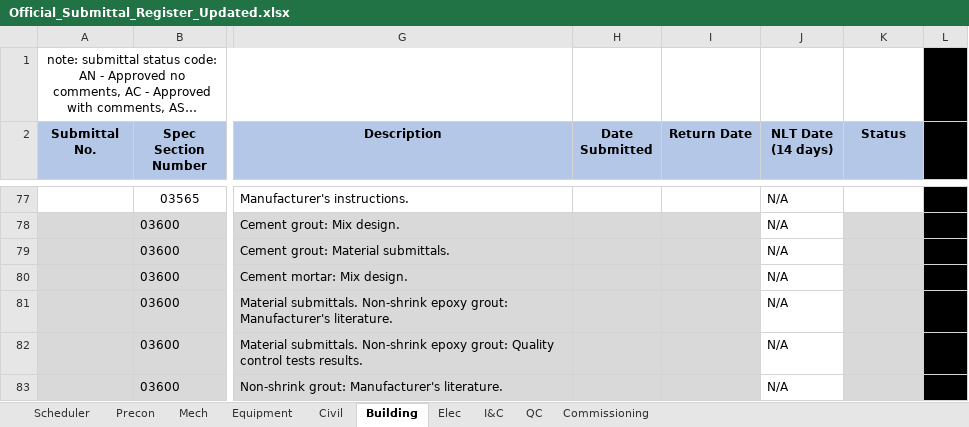
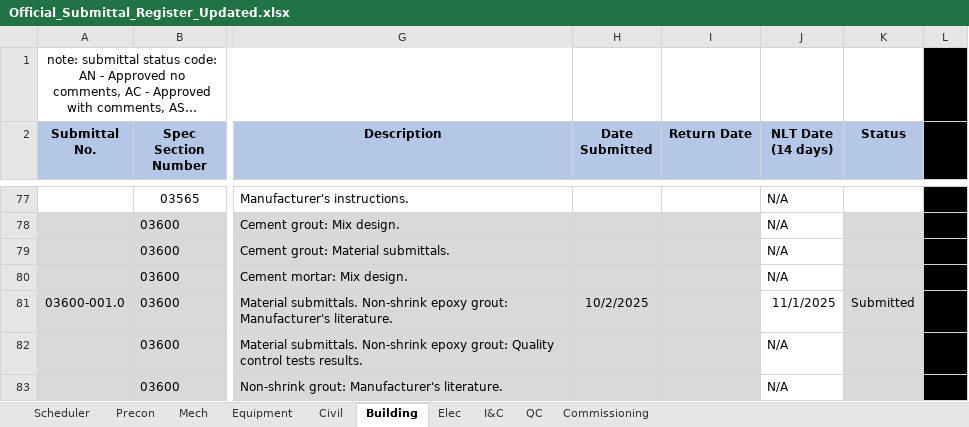
Before and after one commit to mchunNanBigIsland/submittal-register, an Excel workbook: Official_Submittal_Register_Updated.xlsx, sheet Building, drawn as a sheet; only a part is shown, gaps mark what is left out; long unchanged cells end in …; values as stored, in another font and other column widths than the file's, no borders; conditional formats not drawn; the diff names each change by its address in the sheet, - before the commit and + after, or states it on an @@ line.

Commit message:
Update Official_Submittal_Register_Updated.xlsx

```diff
--- a/Official_Submittal_Register_Updated.xlsx (sheet Building)
+++ b/Official_Submittal_Register_Updated.xlsx (sheet Building)
-A81 (Submittal No.): (empty)
+A81 (Submittal No.): 03600-001.0
-H81 (Date Submitted): (empty)
+H81 (Date Submitted): 10/2/2025
-J81 (NLT Date (14 days)): N/A
+J81 (NLT Date (14 days)): 11/1/2025
-K81 (Status): (empty)
+K81 (Status): Submitted
```
